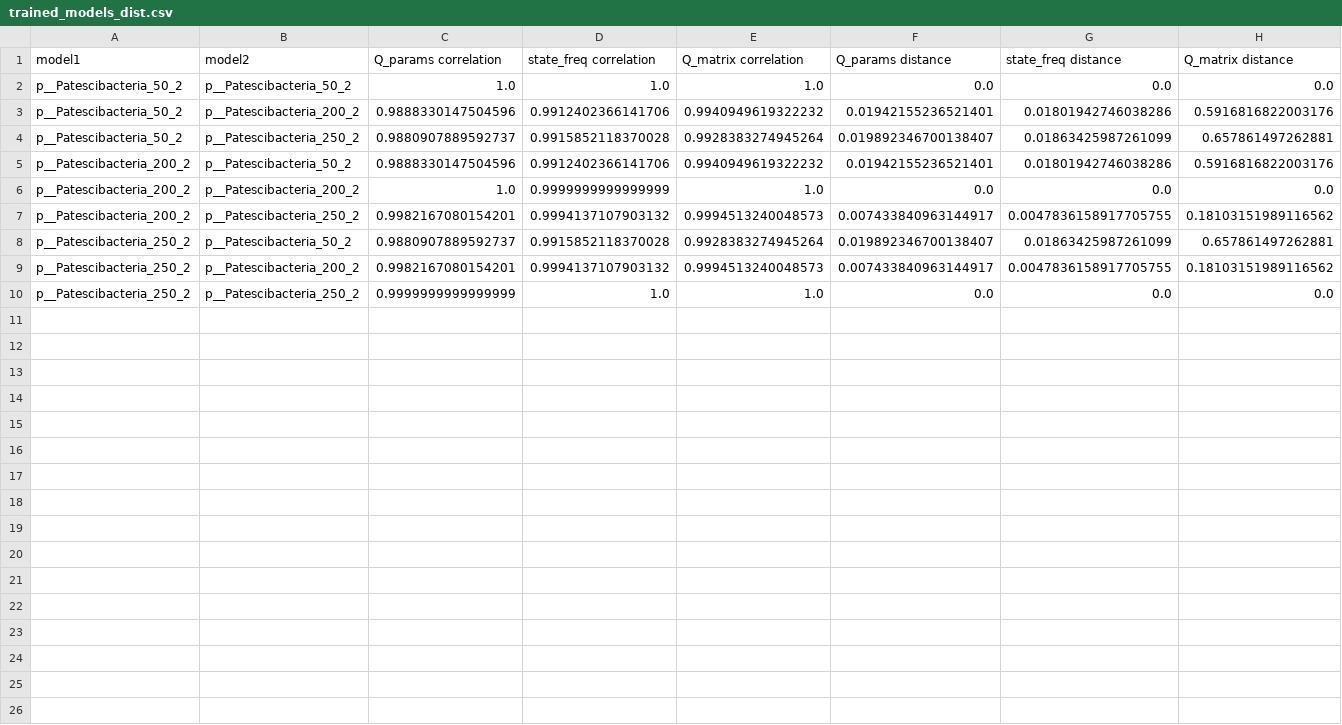
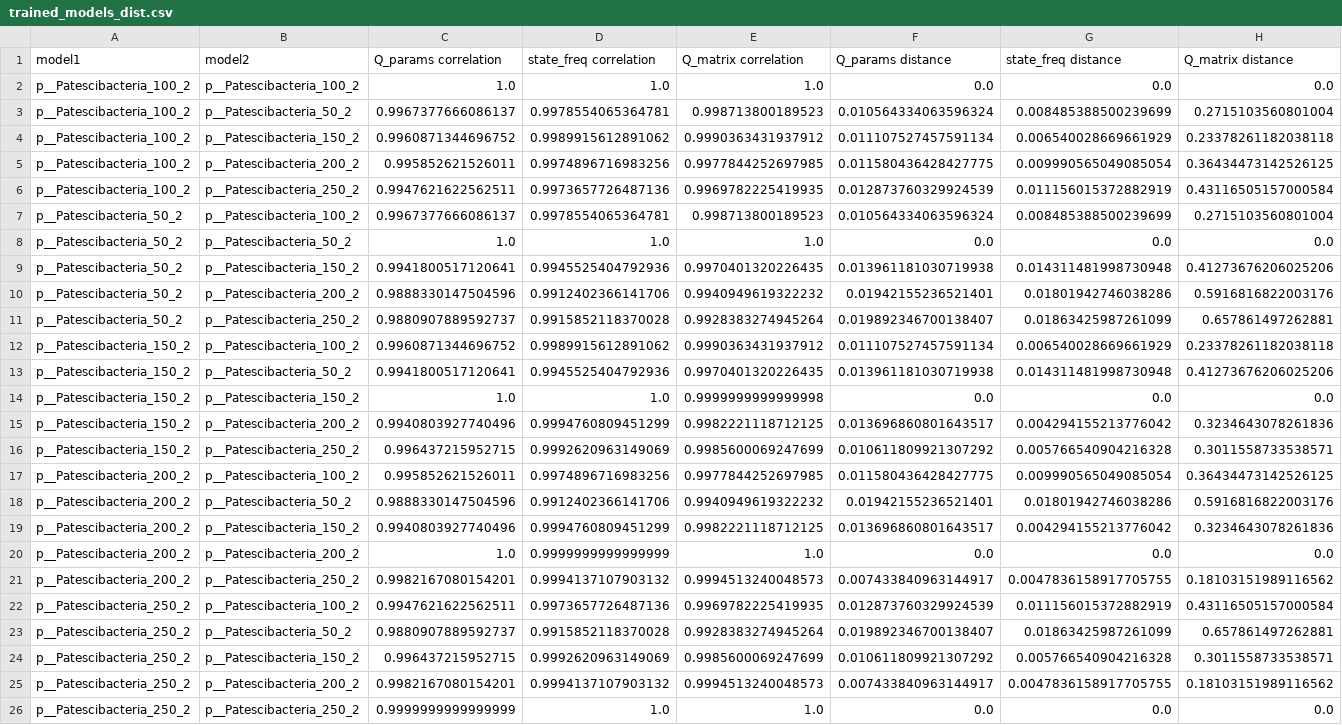
Before and after one commit to roblanf/bacterialQ, a CSV file: analysis/tree_size_analysis/p__Patescibacteria/p__Patescibacteria_at_nc/trained_models_dist.csv, drawn as a sheet.

Commit message:
update analysis of tree_size_test

```diff
--- a/analysis/tree_size_analysis/p__Patescibacteria/p__Patescibacteria_at_nc/trained_models_dist.csv
+++ b/analysis/tree_size_analysis/p__Patescibacteria/p__Patescibacteria_at_nc/trained_models_dist.csv
@@ -1,9 +1,25 @@
 model1,model2,Q_params correlation,state_freq correlation,Q_matrix correlation,Q_params distance,state_freq distance,Q_matrix distance
+p__Patescibacteria_100_2,p__Patescibacteria_100_2,1.0,1.0,1.0,0.0,0.0,0.0
+p__Patescibacteria_100_2,p__Patescibacteria_50_2,0.9967377666086137,0.9978554065364781,0.998713800189523,0.010564334063596324,0.008485388500239699,0.2715103560801004
+p__Patescibacteria_100_2,p__Patescibacteria_150_2,0.9960871344696752,0.9989915612891062,0.9990363431937912,0.011107527457591134,0.006540028669661929,0.23378261182038118
+p__Patescibacteria_100_2,p__Patescibacteria_200_2,0.995852621526011,0.9974896716983256,0.9977844252697985,0.011580436428427775,0.009990565049085054,0.36434473142526125
+p__Patescibacteria_100_2,p__Patescibacteria_250_2,0.9947621622562511,0.9973657726487136,0.9969782225419935,0.012873760329924539,0.011156015372882919,0.43116505157000584
+p__Patescibacteria_50_2,p__Patescibacteria_100_2,0.9967377666086137,0.9978554065364781,0.998713800189523,0.010564334063596324,0.008485388500239699,0.2715103560801004
 p__Patescibacteria_50_2,p__Patescibacteria_50_2,1.0,1.0,1.0,0.0,0.0,0.0
+p__Patescibacteria_50_2,p__Patescibacteria_150_2,0.9941800517120641,0.9945525404792936,0.9970401320226435,0.013961181030719938,0.014311481998730948,0.41273676206025206
 p__Patescibacteria_50_2,p__Patescibacteria_200_2,0.9888330147504596,0.9912402366141706,0.9940949619322232,0.01942155236521401,0.01801942746038286,0.5916816822003176
 p__Patescibacteria_50_2,p__Patescibacteria_250_2,0.9880907889592737,0.9915852118370028,0.9928383274945264,0.019892346700138407,0.01863425987261099,0.657861497262881
+p__Patescibacteria_150_2,p__Patescibacteria_100_2,0.9960871344696752,0.9989915612891062,0.9990363431937912,0.011107527457591134,0.006540028669661929,0.23378261182038118
+p__Patescibacteria_150_2,p__Patescibacteria_50_2,0.9941800517120641,0.9945525404792936,0.9970401320226435,0.013961181030719938,0.014311481998730948,0.41273676206025206
+p__Patescibacteria_150_2,p__Patescibacteria_150_2,1.0,1.0,0.9999999999999998,0.0,0.0,0.0
+p__Patescibacteria_150_2,p__Patescibacteria_200_2,0.9940803927740496,0.9994760809451299,0.9982221118712125,0.013696860801643517,0.004294155213776042,0.3234643078261836
+p__Patescibacteria_150_2,p__Patescibacteria_250_2,0.996437215952715,0.9992620963149069,0.9985600069247699,0.010611809921307292,0.005766540904216328,0.3011558733538571
+p__Patescibacteria_200_2,p__Patescibacteria_100_2,0.995852621526011,0.9974896716983256,0.9977844252697985,0.011580436428427775,0.009990565049085054,0.36434473142526125
 p__Patescibacteria_200_2,p__Patescibacteria_50_2,0.9888330147504596,0.9912402366141706,0.9940949619322232,0.01942155236521401,0.01801942746038286,0.5916816822003176
+p__Patescibacteria_200_2,p__Patescibacteria_150_2,0.9940803927740496,0.9994760809451299,0.9982221118712125,0.013696860801643517,0.004294155213776042,0.3234643078261836
 p__Patescibacteria_200_2,p__Patescibacteria_200_2,1.0,0.9999999999999999,1.0,0.0,0.0,0.0
 p__Patescibacteria_200_2,p__Patescibacteria_250_2,0.9982167080154201,0.9994137107903132,0.9994513240048573,0.007433840963144917,0.0047836158917705755,0.18103151989116562
+p__Patescibacteria_250_2,p__Patescibacteria_100_2,0.9947621622562511,0.9973657726487136,0.9969782225419935,0.012873760329924539,0.011156015372882919,0.43116505157000584
 p__Patescibacteria_250_2,p__Patescibacteria_50_2,0.9880907889592737,0.9915852118370028,0.9928383274945264,0.019892346700138407,0.01863425987261099,0.657861497262881
+p__Patescibacteria_250_2,p__Patescibacteria_150_2,0.996437215952715,0.9992620963149069,0.9985600069247699,0.010611809921307292,0.005766540904216328,0.3011558733538571
 p__Patescibacteria_250_2,p__Patescibacteria_200_2,0.9982167080154201,0.9994137107903132,0.9994513240048573,0.007433840963144917,0.0047836158917705755,0.18103151989116562
```
Also changed, not shown: analysis/tree_size_analysis/p__Patescibacteria/p__Patescibacteria_at_nc/combined_iqtree_sum.csv, 23 other files.
